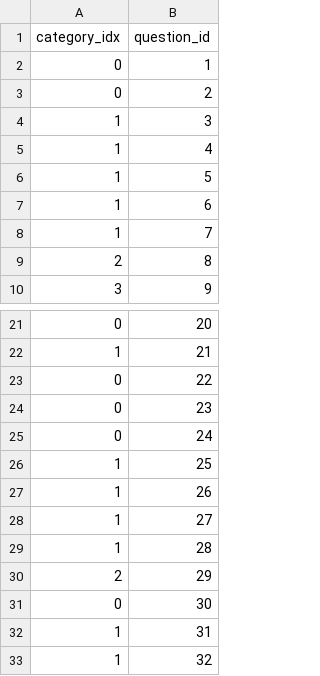
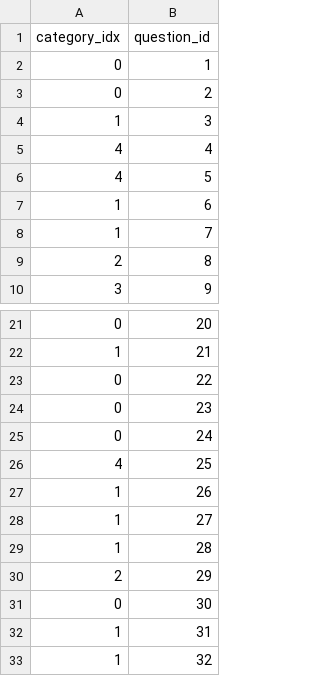
Before and after one commit to PatriciaXiao/AutoQuiz_v2, a CSV file: id_category.csv, drawn as a sheet; only a part is shown, gaps mark what is left out.

```diff
--- a/id_category.csv
+++ b/id_category.csv
@@ -4,4 +4,4 @@ category_idx,question_id
 1,3
-1,4
-1,5
+4,4
+4,5
 1,6
@@ -25,3 +25,3 @@ category_idx,question_id
 0,24
-1,25
+4,25
 1,26
```
Also changed, not shown: 17 other files.
